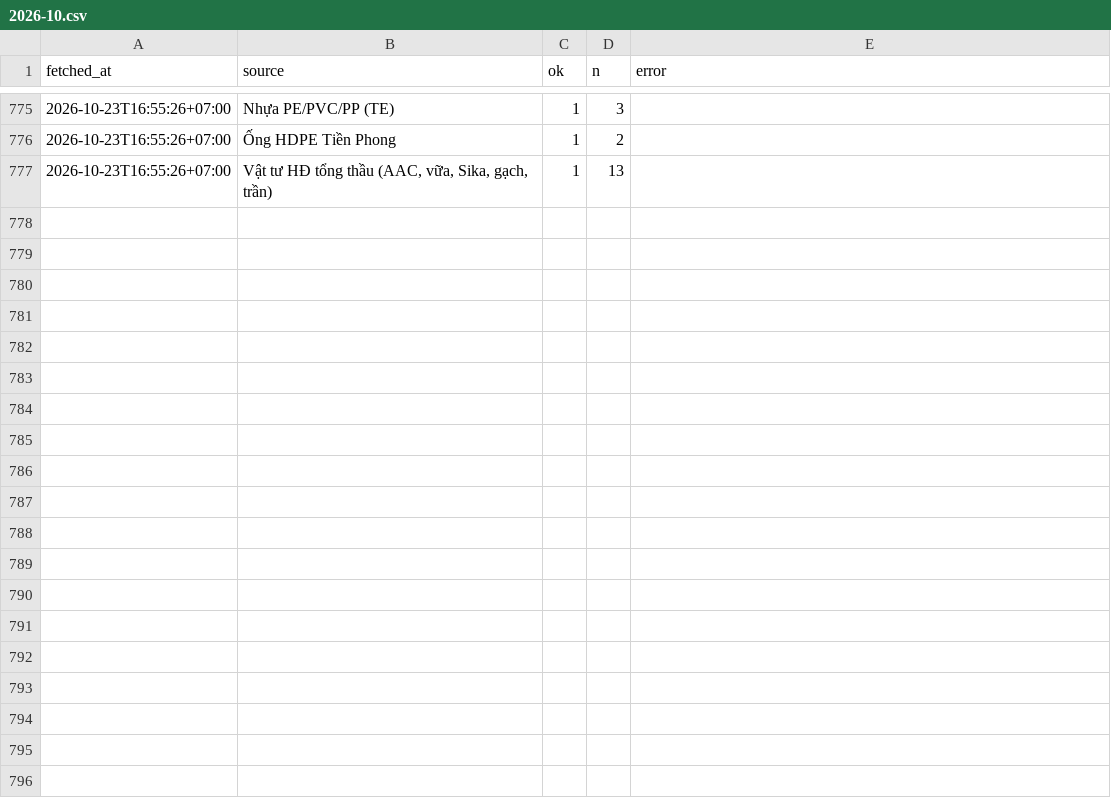
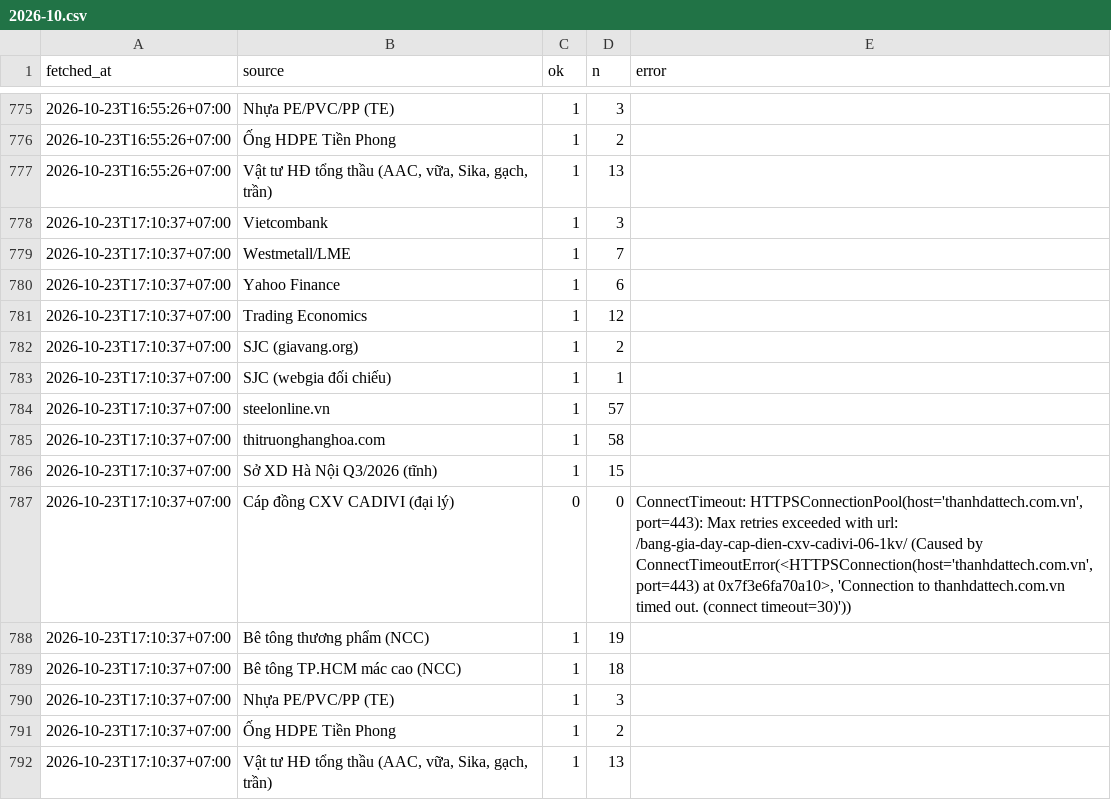
Before and after one commit to cscm-vn/cscm-vn.github.io, a CSV file: data/history/runs/2026-10.csv, drawn as a sheet; only a part is shown, gaps mark what is left out; the diff names each change by its address in the sheet, - before the commit and + after, or states it on an @@ line.

```diff
--- a/data/history/runs/2026-10.csv
+++ b/data/history/runs/2026-10.csv
+row 778: 2026-10-23T17:10:37+07:00 | Vietcombank | 1 | 3
+row 779: 2026-10-23T17:10:37+07:00 | Westmetall/LME | 1 | 7
+row 780: 2026-10-23T17:10:37+07:00 | Yahoo Finance | 1 | 6
+row 781: 2026-10-23T17:10:37+07:00 | Trading Economics | 1 | 12
+row 782: 2026-10-23T17:10:37+07:00 | SJC (giavang.org) | 1 | 2
+row 783: 2026-10-23T17:10:37+07:00 | SJC (webgia đối chiếu) | 1 | 1
+row 784: 2026-10-23T17:10:37+07:00 | steelonline.vn | 1 | 57
+row 785: 2026-10-23T17:10:37+07:00 | thitruonghanghoa.com | 1 | 58
+row 786: 2026-10-23T17:10:37+07:00 | Sở XD Hà Nội Q3/2026 (tĩnh) | 1 | 15
+row 787: 2026-10-23T17:10:37+07:00 | Cáp đồng CXV CADIVI (đại lý) | 0 | 0 | ConnectTimeout: HTTPSConnectionPool(host='thanhdattech.com.vn', port=443): Max retries exceeded with url: /bang-gia-day-cap-dien-cxv-cadivi-06-1kv/ (Caused by ConnectTimeoutError(<HTTPSConnection(host='thanhdattech.com.vn', port=443) at 0x7f3e6fa70a10>, 'Connection to thanhdattech.com.vn timed out. (connect timeout=30)'))
+row 788: 2026-10-23T17:10:37+07:00 | Bê tông thương phẩm (NCC) | 1 | 19
+row 789: 2026-10-23T17:10:37+07:00 | Bê tông TP.HCM mác cao (NCC) | 1 | 18
+row 790: 2026-10-23T17:10:37+07:00 | Nhựa PE/PVC/PP (TE) | 1 | 3
+row 791: 2026-10-23T17:10:37+07:00 | Ống HDPE Tiền Phong | 1 | 2
+row 792: 2026-10-23T17:10:37+07:00 | Vật tư HĐ tổng thầu (AAC, vữa, Sika, gạch, trần) | 1 | 13
```
Also changed, not shown: data/history/prices/2026-10.csv, 5 other files.
